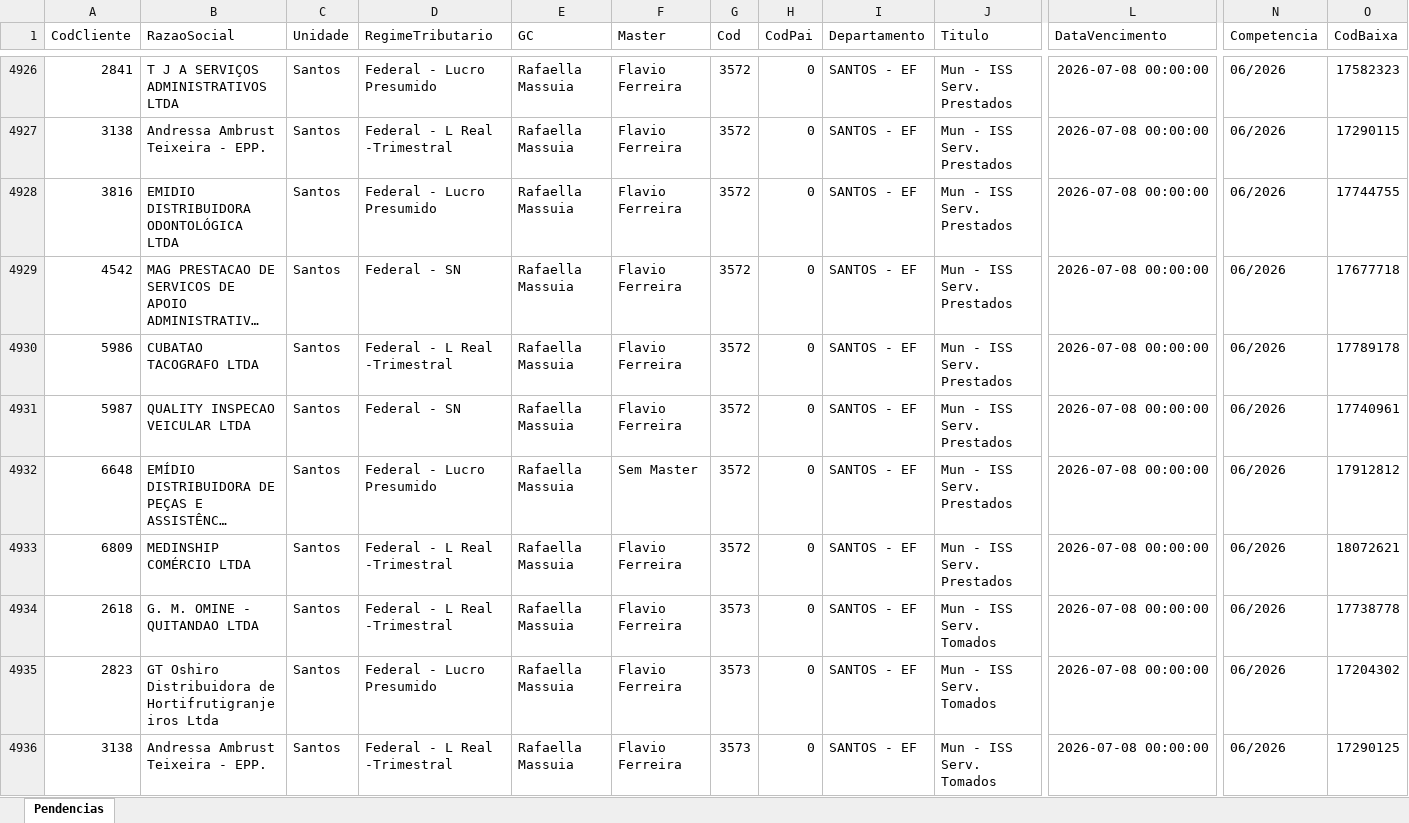
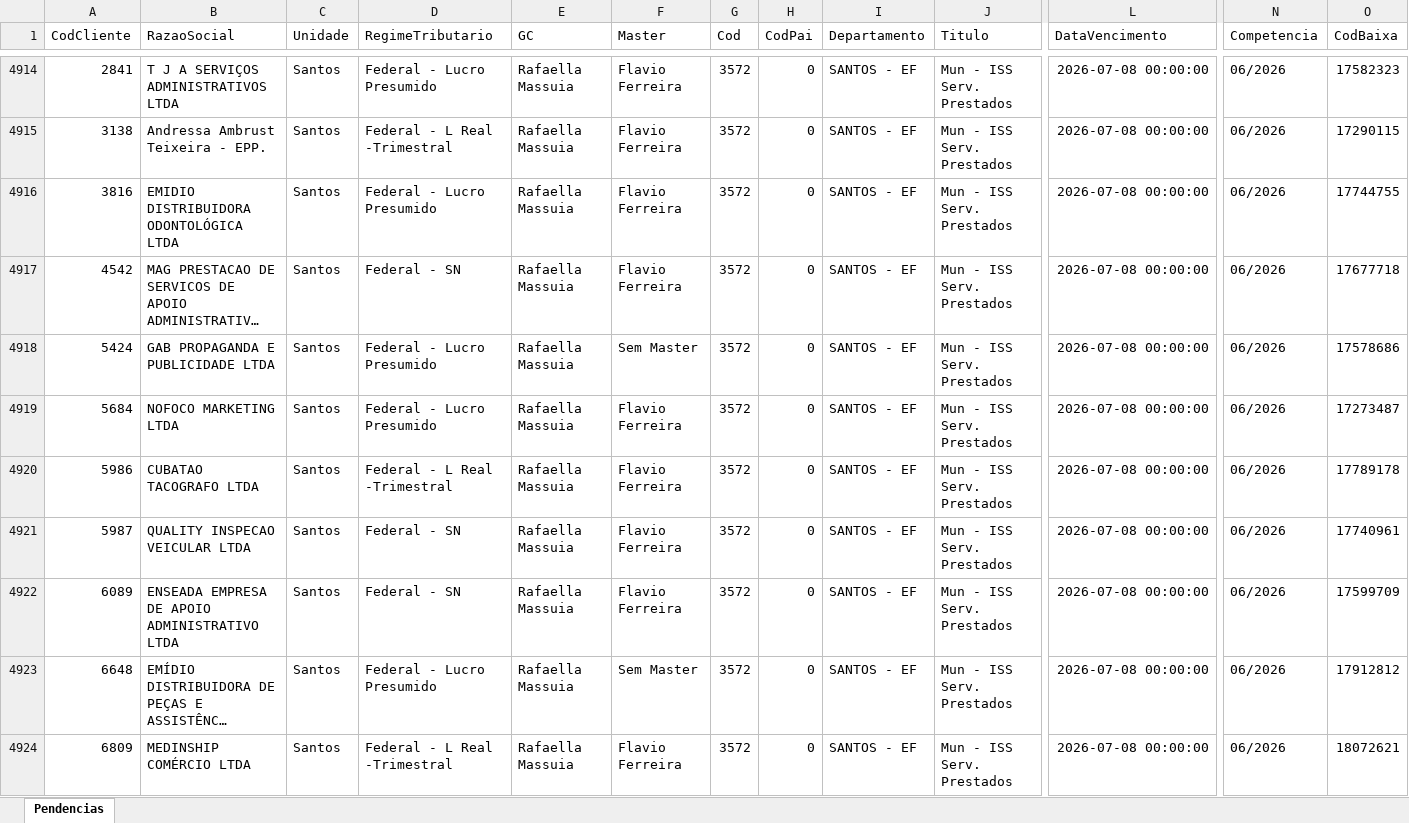
Before and after one commit to Controladoria-MG/Portal-das-tarefas, an Excel workbook: dados/base/santos.xlsx, sheet Pendencias, drawn as a sheet; only a part is shown, gaps mark what is left out; the shorter side is filled out with more unchanged rows; long unchanged cells end in …; values as stored, in another font and other column widths than the file's, no borders; rows hold the shown columns only; the diff covers the shown part only; the diff names each change by its address in the sheet, - before the commit and + after, or states it on an @@ line.

```diff
--- a/dados/base/santos.xlsx (sheet Pendencias)
+++ b/dados/base/santos.xlsx (sheet Pendencias)
+row 4918: 5424 | GAB PROPAGANDA E PUBLICIDADE LTDA | Santos | Federal - Lucro Presumido | Rafaella Massuia | Sem Master | 3572 | 0 | SANTOS - EF | Mun - ISS Serv. Prestados | 2026-07-08 00:00:00 | 06/2026 | 17578686
+row 4919: 5684 | NOFOCO MARKETING LTDA | Santos | Federal - Lucro Presumido | Rafaella Massuia | Flavio Ferreira | 3572 | 0 | SANTOS - EF | Mun - ISS Serv. Prestados | 2026-07-08 00:00:00 | 06/2026 | 17273487
+row 4922: 6089 | ENSEADA EMPRESA DE APOIO ADMINISTRATIVO LTDA | Santos | Federal - SN | Rafaella Massuia | Flavio Ferreira | 3572 | 0 | SANTOS - EF | Mun - ISS Serv. Prestados | 2026-07-08 00:00:00 | 06/2026 | 17599709
```
Also changed, not shown: 33 added rows, 38 removed rows and 3 edited cells elsewhere in this sheet, dados/base/goias.xlsx, 1 other file.
